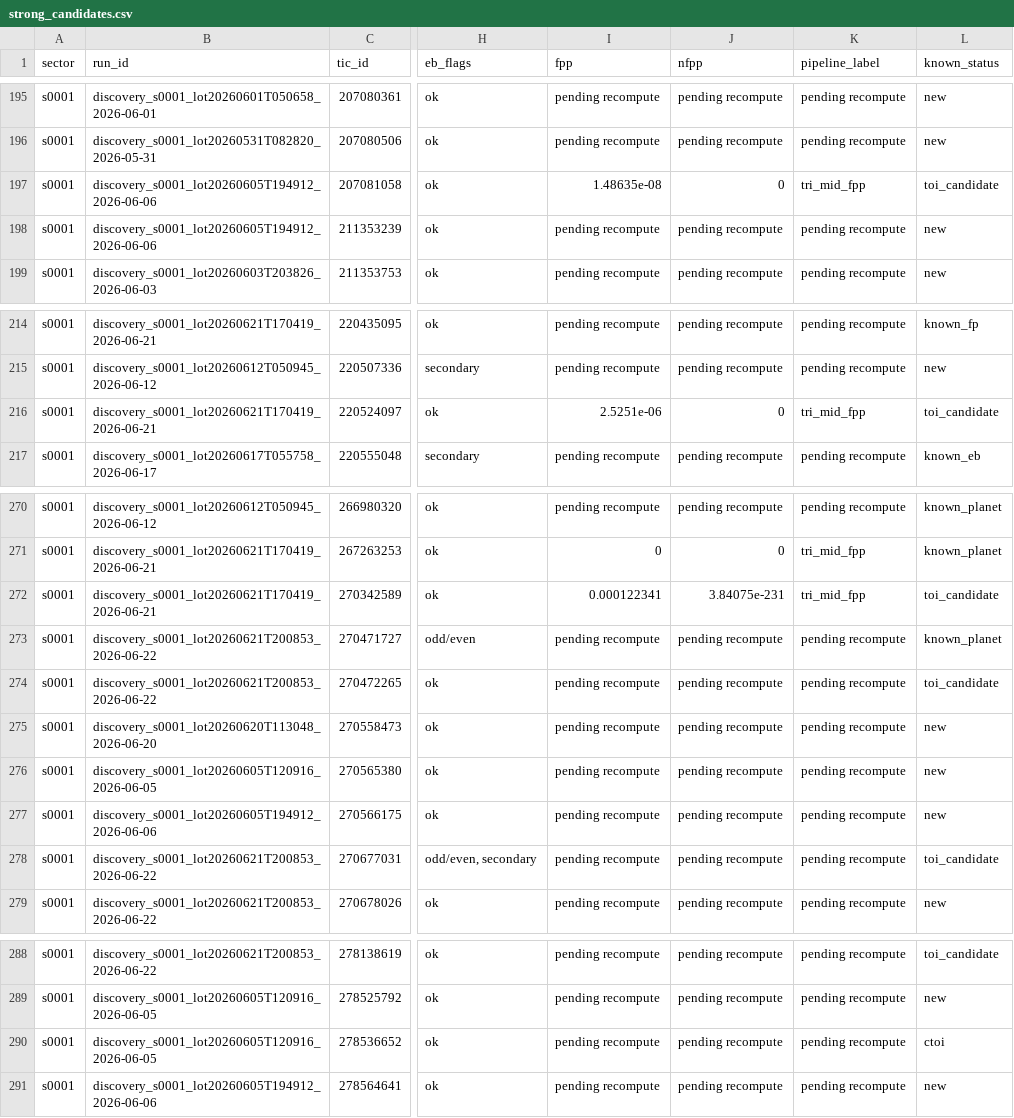
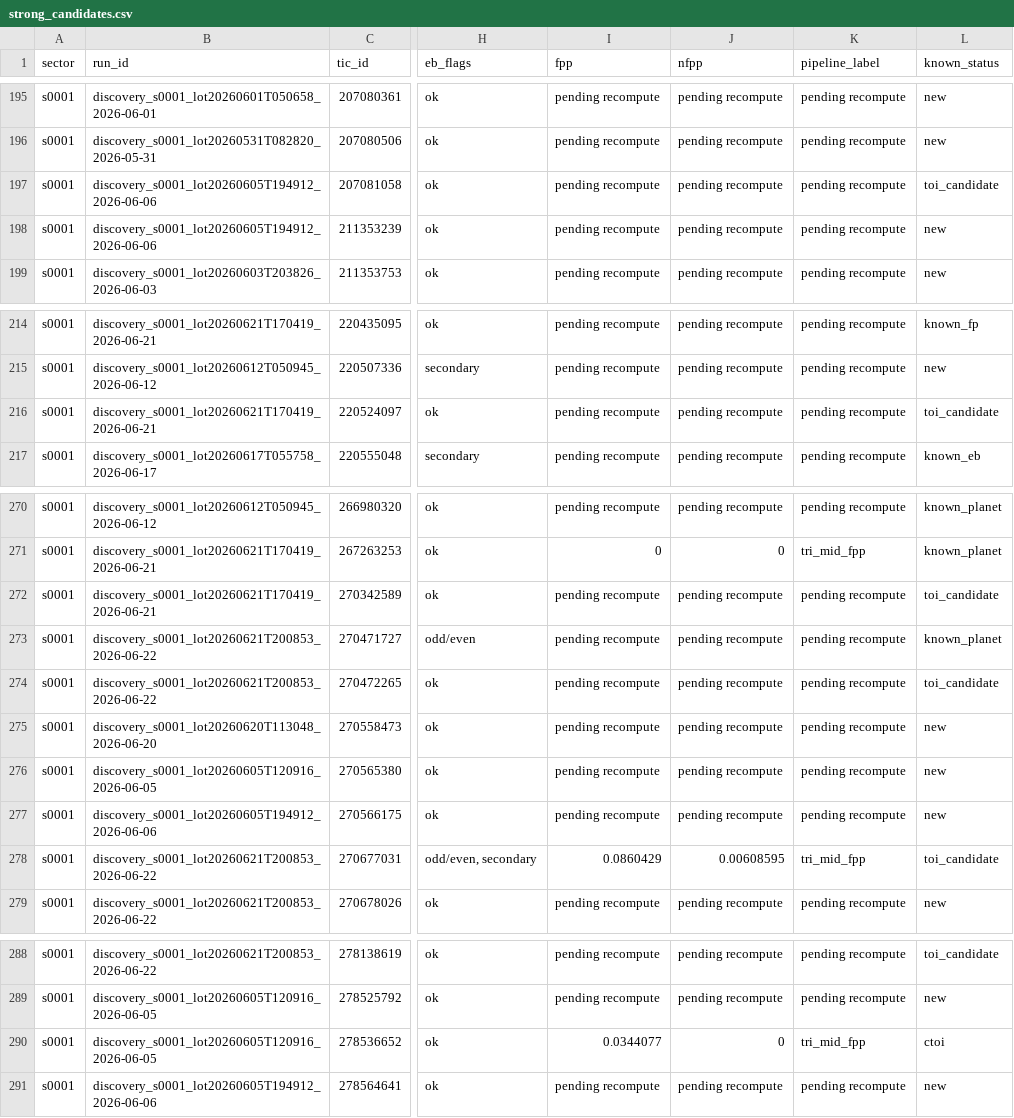
Before and after one commit to exonit-project/exonit-results, a CSV file: candidates/strong_candidates.csv, drawn as a sheet; only a part is shown, gaps mark what is left out; the diff covers the shown part only; the diff names each change by its address in the sheet, - before the commit and + after, or states it on an @@ line.

```diff
--- a/candidates/strong_candidates.csv
+++ b/candidates/strong_candidates.csv
-I197 (fpp): 1.48635e-08
+I197 (fpp): pending recompute
-J197 (nfpp): 0
+J197 (nfpp): pending recompute
-K197 (pipeline_label): tri_mid_fpp
+K197 (pipeline_label): pending recompute
-I216 (fpp): 2.5251e-06
+I216 (fpp): pending recompute
-J216 (nfpp): 0
+J216 (nfpp): pending recompute
-K216 (pipeline_label): tri_mid_fpp
+K216 (pipeline_label): pending recompute
-I272 (fpp): 0.000122341
+I272 (fpp): pending recompute
-J272 (nfpp): 3.84075e-231
+J272 (nfpp): pending recompute
-K272 (pipeline_label): tri_mid_fpp
+K272 (pipeline_label): pending recompute
-I278 (fpp): pending recompute
+I278 (fpp): 0.0860429
-J278 (nfpp): pending recompute
+J278 (nfpp): 0.00608595
-K278 (pipeline_label): pending recompute
+K278 (pipeline_label): tri_mid_fpp
-I290 (fpp): pending recompute
+I290 (fpp): 0.0344077
-J290 (nfpp): pending recompute
+J290 (nfpp): 0
-K290 (pipeline_label): pending recompute
+K290 (pipeline_label): tri_mid_fpp
```
Also changed, not shown: 6 edited cells elsewhere in this file, candidates/new_candidates.csv, 8 other files.
